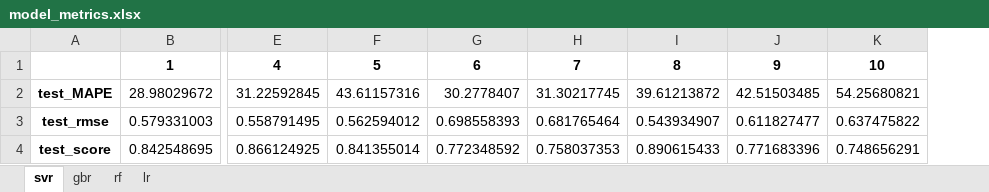
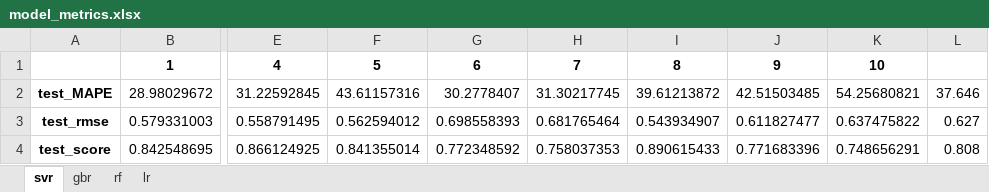
Before and after one commit to Kaaiian/ensemble_band_gap_prediction, an Excel workbook: Ensemble/ExperimentalModels/model_metrics.xlsx, sheet svr, drawn as a sheet; only a part is shown, gaps mark what is left out; values as stored, in another font and other column widths than the file's, no borders; the diff names each change by its address in the sheet, - before the commit and + after, or states it on an @@ line.

```diff
--- a/Ensemble/ExperimentalModels/model_metrics.xlsx (sheet svr)
+++ b/Ensemble/ExperimentalModels/model_metrics.xlsx (sheet svr)
+column L, rows 2-4: 37.646 | 0.627 | 0.808
```
Also changed, not shown: sheet rf, sheet gbr, sheet lr, 5 other files.
